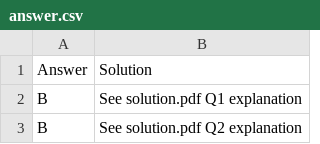
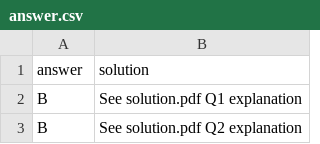
Before and after one commit to Divyanshu1207/UPSC-MOCK, a CSV file: answer.csv, drawn as a sheet; only a part is shown.

```diff
--- a/answer.csv
+++ b/answer.csv
@@ -1,2 +1,2 @@
-Answer,Solution
+answer,solution
 B,See solution.pdf Q1 explanation
```
Also changed, not shown: 2 other files.
